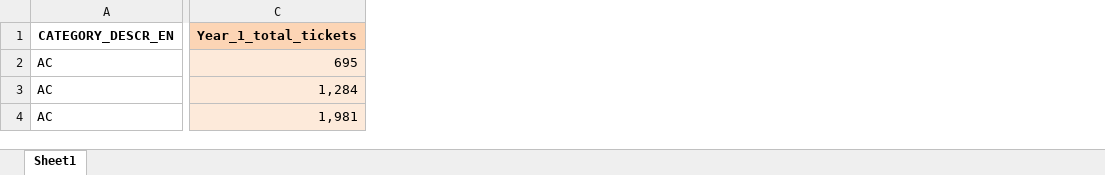
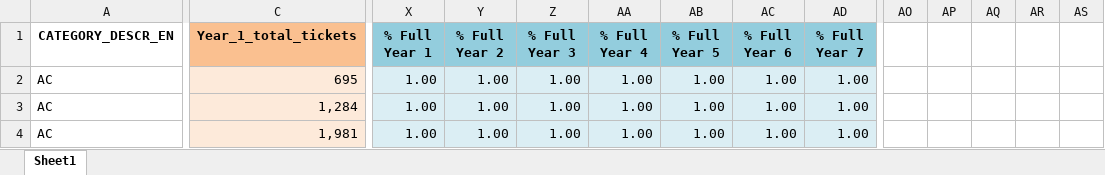
Before and after one commit to ebikaki/Kotsovolos_analytics, an Excel workbook: TS_ANALYSIS/CLAIMS_ANALYSIS/Databricks_Outputs/ticket_analysis_by_year_1_2_etc.xlsx, sheet Sheet1, drawn as a sheet; only a part is shown, gaps mark what is left out; values as stored, in another font and other column widths than the file's, no borders; charts and pictures not drawn; the diff covers the shown part only; the diff names each change by its address in the sheet, - before the commit and + after, or states it on an @@ line.

```diff
--- a/TS_ANALYSIS/CLAIMS_ANALYSIS/Databricks_Outputs/ticket_analysis_by_year_1_2_etc.xlsx (sheet Sheet1)
+++ b/TS_ANALYSIS/CLAIMS_ANALYSIS/Databricks_Outputs/ticket_analysis_by_year_1_2_etc.xlsx (sheet Sheet1)
+column X (% Full Year 1), rows 2-4: all 1.00
+column Y (% Full Year 2), rows 2-4: all 1.00
+column Z (% Full Year 3), rows 2-4: all 1.00
+column AA (% Full Year 4), rows 2-4: all 1.00
+column AB (% Full Year 5), rows 2-4: all 1.00
+column AC (% Full Year 6), rows 2-4: all 1.00
+column AD (% Full Year 7), rows 2-4: all 1.00
+column AO, empty
+column AP, empty
+column AQ, empty
+column AR, empty
+column AS, empty
-C1 fill: #FCD5B5
+C1 fill: #FAC090
```
Also changed, not shown: 17 added rows, 18 removed rows, 14 added columns, 458 edited cells and cell formats elsewhere in this sheet, charts or pictures, 1 other file.
